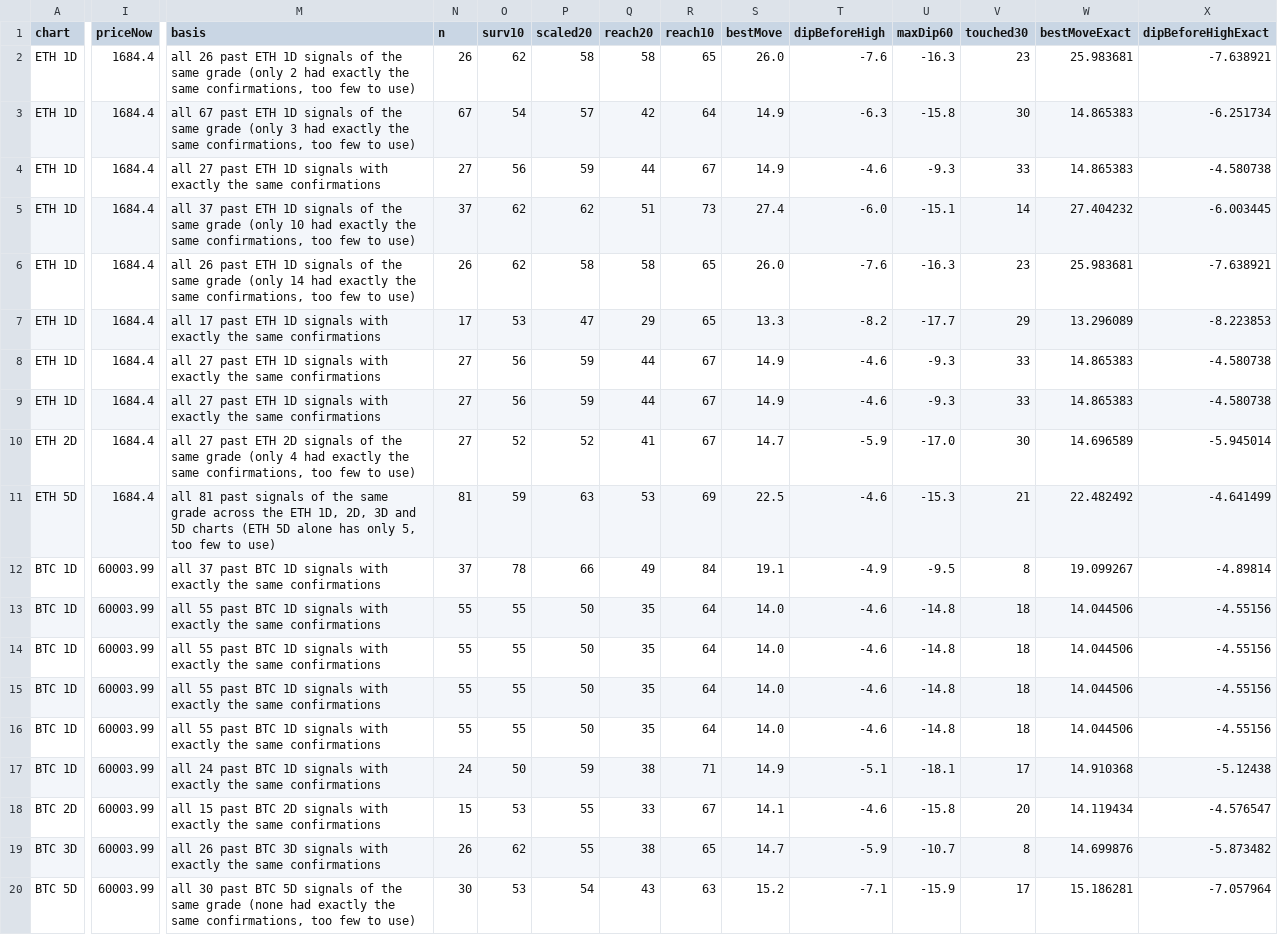
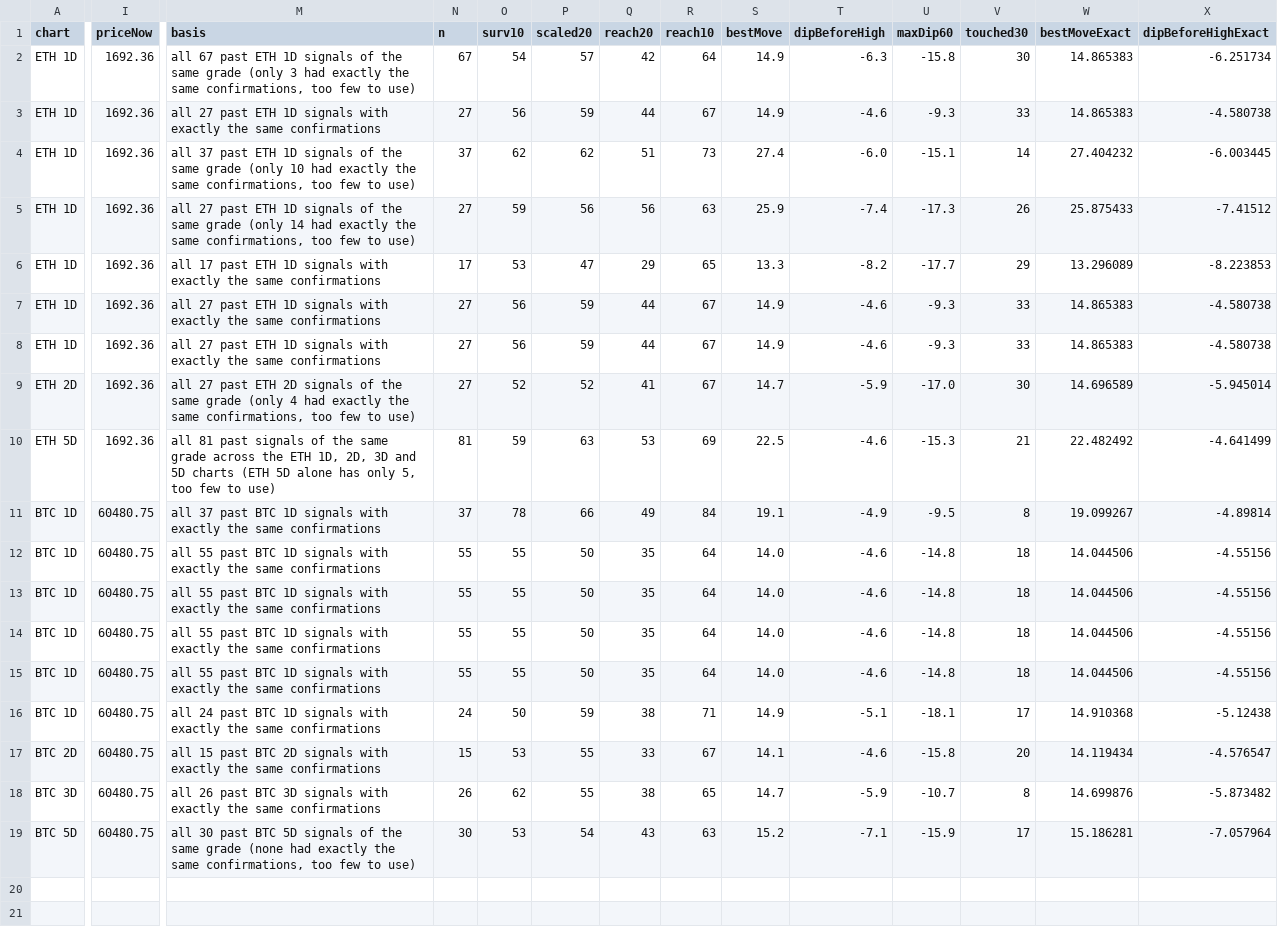
Before and after one commit to jaredbausch-ai/ctzb-data, a CSV file: datasets/cards_open.csv, drawn as a sheet; only a part is shown, gaps mark what is left out; removed rows and columns are numbered as before the commit, all else as after; rows hold the shown columns only; the diff covers the shown part only; the diff names each change by its address in the sheet, - before the commit and + after, or states it on an @@ line.

```diff
--- a/datasets/cards_open.csv
+++ b/datasets/cards_open.csv
-row 2: ETH 1D | 1684.4 | all 26 past ETH 1D signals of the same grade (only 2 had exactly the same confirmations, too few to use) | 26 | 62 | 58 | 58 | 65 | 26.0 | -7.6 | -16.3 | 23 | 25.983681 | -7.638921
-I2:I10 (priceNow): 1684.4
+I2:I10 (priceNow): 1692.36
-M5 (basis): all 26 past ETH…
+M5 (basis): all 27 past ETH…
-N5 (n): 26
+N5 (n): 27
-O5 (surv10): 62
+O5 (surv10): 59
-P5 (scaled20): 58
+P5 (scaled20): 56
-Q5 (reach20): 58
+Q5 (reach20): 56
-R5 (reach10): 65
+R5 (reach10): 63
-S5 (bestMove): 26.0
+S5 (bestMove): 25.9
-T5 (dipBeforeHigh): -7.6
+T5 (dipBeforeHigh): -7.4
-U5 (maxDip60): -16.3
+U5 (maxDip60): -17.3
-V5 (touched30): 23
+V5 (touched30): 26
-W5 (bestMoveExact): 25.983681
+W5 (bestMoveExact): 25.875433
-X5 (dipBeforeHighExact): -7.638921
+X5 (dipBeforeHighExact): -7.41512
-I11:I19 (priceNow): 60003.99
+I11:I19 (priceNow): 60480.75
```
Also changed, not shown: 21 edited cells elsewhere in this file, data/derivs/BTC_oi_daily.csv, data/derivs/ETH_oi_daily.csv, 51 other files.
